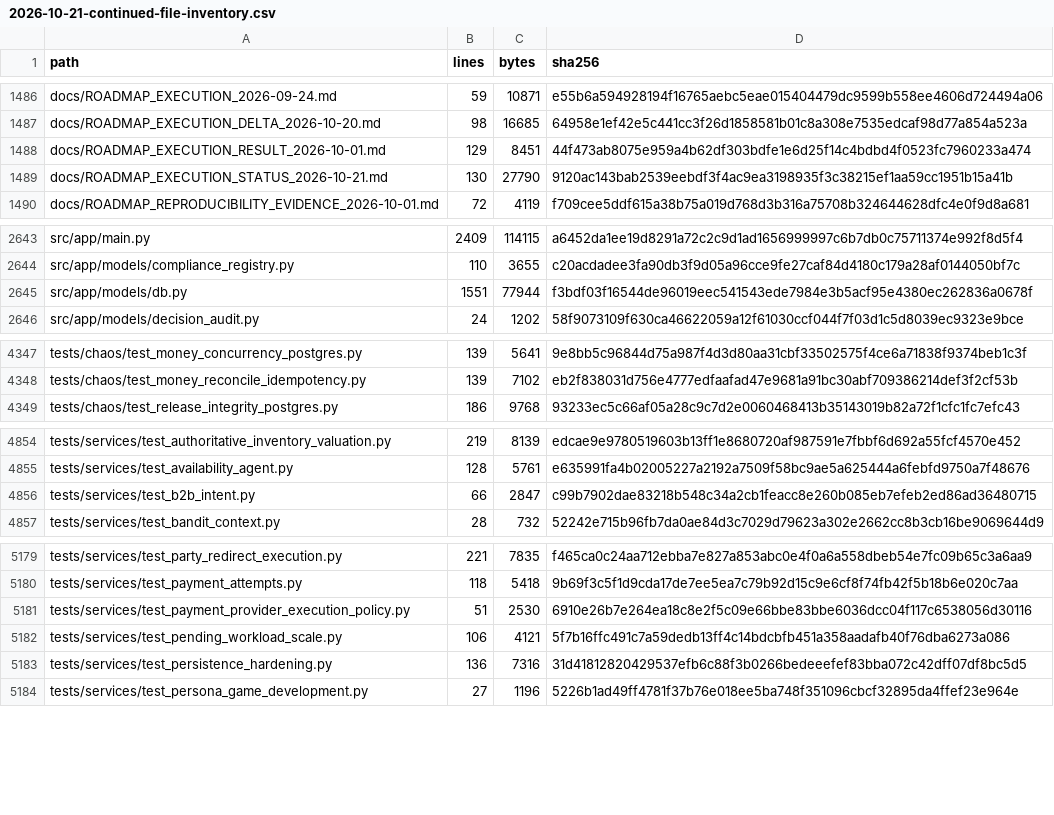
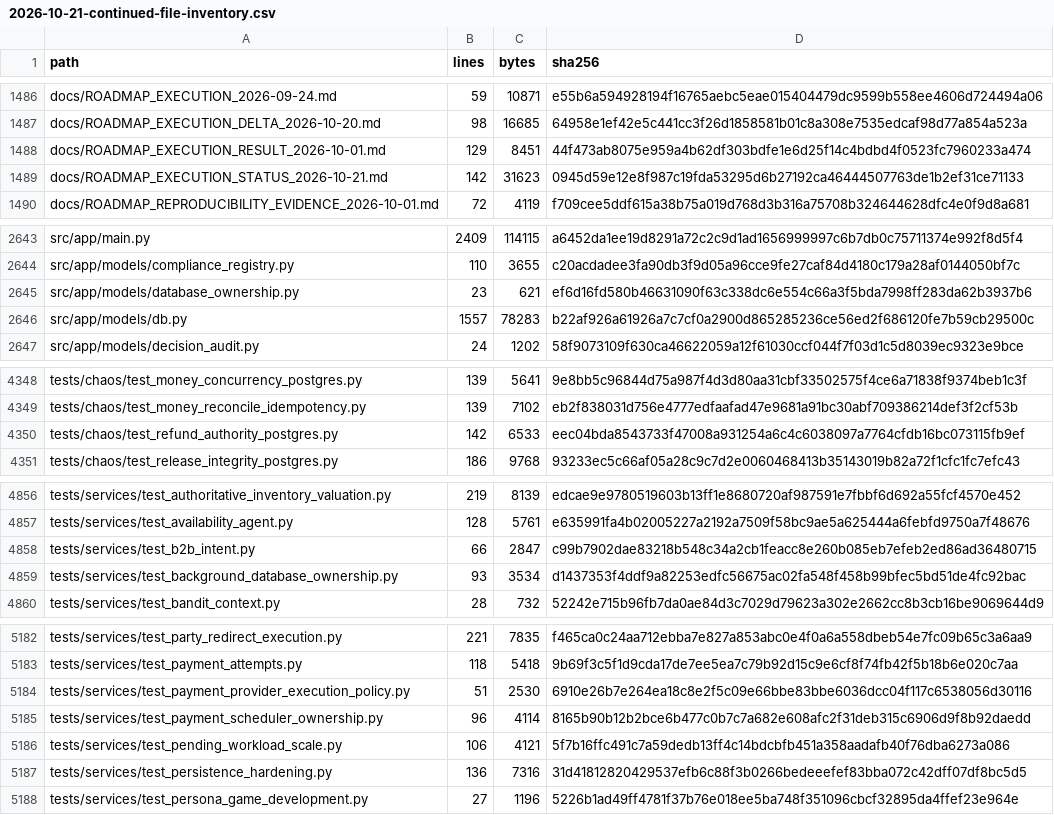
Before and after one commit to lkjalop/ShopSquire, a CSV file: docs/audits/2026-10-21-continued-file-inventory.csv, drawn as a sheet; only a part is shown, gaps mark what is left out; the diff covers the shown part only.

```diff
--- a/docs/audits/2026-10-21-continued-file-inventory.csv
+++ b/docs/audits/2026-10-21-continued-file-inventory.csv
@@ -1488,3 +1488,3 @@ docs/ROADMAP_EXECUTION_DELTA_2026-10-20.md,98,16685,64958e1ef42e5c441cc3f26d1858
 docs/ROADMAP_EXECUTION_RESULT_2026-10-01.md,129,8451,44f473ab8075e959a4b62df303bdfe1e6d25f14c4bdbd4f0523fc7960233a474
-docs/ROADMAP_EXECUTION_STATUS_2026-10-21.md,130,27790,9120ac143bab2539eebdf3f4ac9ea3198935f3c38215ef1aa59cc1951b15a41b
+docs/ROADMAP_EXECUTION_STATUS_2026-10-21.md,142,31623,0945d59e12e8f987c19fda53295d6b27192ca46444507763de1b2ef31ce71133
 docs/ROADMAP_REPRODUCIBILITY_EVIDENCE_2026-10-01.md,72,4119,f709cee5ddf615a38b75a019d768d3b316a75708b324644628dfc4e0f9d8a681
@@ -2644,3 +2644,4 @@ src/app/main.py,2409,114115,a6452da1ee19d8291a72c2c9d1ad1656999997c6b7db0c757113
 src/app/models/compliance_registry.py,110,3655,c20acdadee3fa90db3f9d05a96cce9fe27caf84d4180c179a28af0144050bf7c
-src/app/models/db.py,1551,77944,f3bdf03f16544de96019eec541543ede7984e3b5acf95e4380ec262836a0678f
+src/app/models/database_ownership.py,23,621,ef6d16fd580b46631090f63c338dc6e554c66a3f5bda7998ff283da62b3937b6
+src/app/models/db.py,1557,78283,b22af926a61926a7c7cf0a2900d865285236ce56ed2f686120fe7b59cb29500c
 src/app/models/decision_audit.py,24,1202,58f9073109f630ca46622059a12f61030ccf044f7f03d1c5d8039ec9323e9bce
@@ -4348,2 +4349,3 @@ tests/chaos/test_money_concurrency_postgres.py,139,5641,9e8bb5c96844d75a987f4d3d
 tests/chaos/test_money_reconcile_idempotency.py,139,7102,eb2f838031d756e4777edfaafad47e9681a91bc30abf709386214def3f2cf53b
+tests/chaos/test_refund_authority_postgres.py,142,6533,eec04bda8543733f47008a931254a6c4c6038097a7764cfdb16bc073115fb9ef
 tests/chaos/test_release_integrity_postgres.py,186,9768,93233ec5c66af05a28c9c7d2e0060468413b35143019b82a72f1cfc1fc7efc43
@@ -4856,2 +4858,3 @@ tests/services/test_availability_agent.py,128,5761,e635991fa4b02005227a2192a7509
 tests/services/test_b2b_intent.py,66,2847,c99b7902dae83218b548c34a2cb1feacc8e260b085eb7efeb2ed86ad36480715
+tests/services/test_background_database_ownership.py,93,3534,d1437353f4ddf9a82253edfc56675ac02fa548f458b99bfec5bd51de4fc92bac
 tests/services/test_bandit_context.py,28,732,52242e715b96fb7da0ae84d3c7029d79623a302e2662cc8b3cb16be9069644d9
@@ -5181,2 +5184,3 @@ tests/services/test_payment_attempts.py,118,5418,9b69f3c5f1d9cda17de7ee5ea7c79b9
 tests/services/test_payment_provider_execution_policy.py,51,2530,6910e26b7e264ea18c8e2f5c09e66bbe83bbe6036dcc04f117c6538056d30116
+tests/services/test_payment_scheduler_ownership.py,96,4114,8165b90b12b2bce6b477c0b7c7a682e608afc2f31deb315c6906d9f8b92daedd
 tests/services/test_pending_workload_scale.py,106,4121,5f7b16ffc491c7a59dedb13ff4c14bdcbfb451a358aadafb40f76dba6273a086
```
Also changed, not shown: 9 edited cells elsewhere in this file, docs/audits/2026-10-21-continued-source-map.csv, 2 other files.
